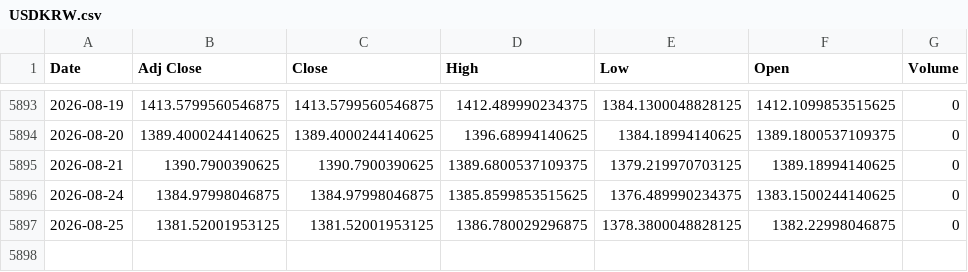
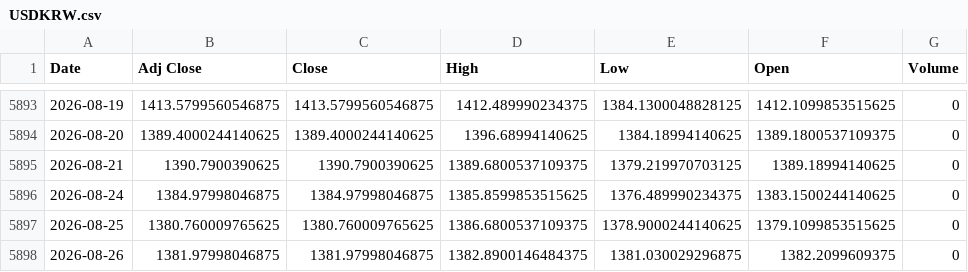
Before and after one commit to khemosu99-bit/overnight-kr, a CSV file: data/raw/USDKRW.csv, drawn as a sheet; only a part is shown, gaps mark what is left out.

```diff
--- a/data/raw/USDKRW.csv
+++ b/data/raw/USDKRW.csv
@@ -5896,2 +5896,3 @@ Date,Adj Close,Close,High,Low,Open,Volume
 2026-08-24,1384.97998046875,1384.97998046875,1385.8599853515625,1376.489990234375,1383.1500244140625,0
-2026-08-25,1381.52001953125,1381.52001953125,1386.780029296875,1378.3800048828125,1382.22998046875,0
+2026-08-25,1380.760009765625,1380.760009765625,1386.6800537109375,1378.9000244140625,1379.1099853515625,0
+2026-08-26,1381.97998046875,1381.97998046875,1382.8900146484375,1381.030029296875,1382.2099609375,0
```
Also changed, not shown: data/kr_index.csv, data/night_futures.csv, 36 other files.
